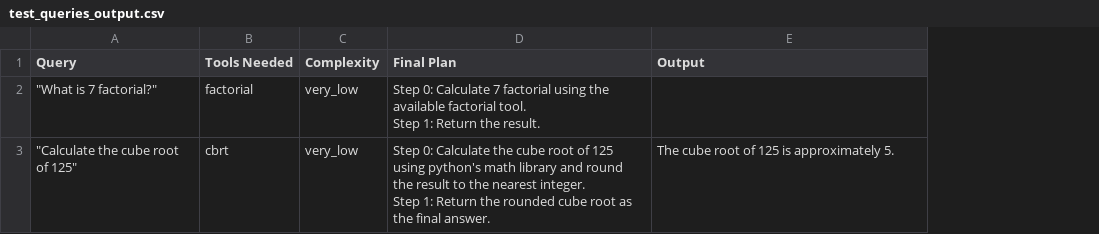
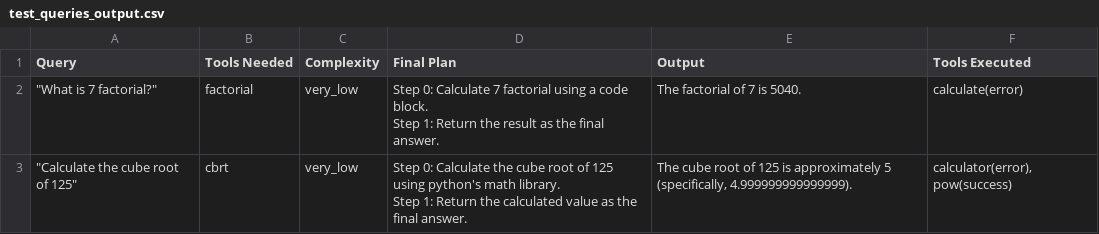
Before and after one commit to deepjyotisaha/eag10, a CSV file: e10/performance/test_queries_output.csv, drawn as a sheet; ↵ is a line break in a cell; the diff names each change by its address in the sheet, - before the commit and + after, or states it on an @@ line.

```diff
--- a/e10/performance/test_queries_output.csv
+++ b/e10/performance/test_queries_output.csv
+column F (Tools Executed), rows 2-3: calculate(error) | calculator(error), pow(success)
-D2 (Final Plan): …factorial using the available factorial tool. ↵ Step 1: Return the result.
+D2 (Final Plan): …factorial using a code block. ↵ Step 1: Return the result as the final answer.
-E2 (Output): (empty)
+E2 (Output): The factorial of 7 is 5040.
-D3 (Final Plan): …python's math library and round the result to the nearest integer. ↵ Step 1: Return the rounded cube root as the…
+D3 (Final Plan): …python's math library. ↵ Step 1: Return the calculated value as the…
-E3 (Output): …is approximately 5.
+E3 (Output): …is approximately 5 (specifically, 4.999999999999999).
```
Also changed, not shown: 3 other files.
